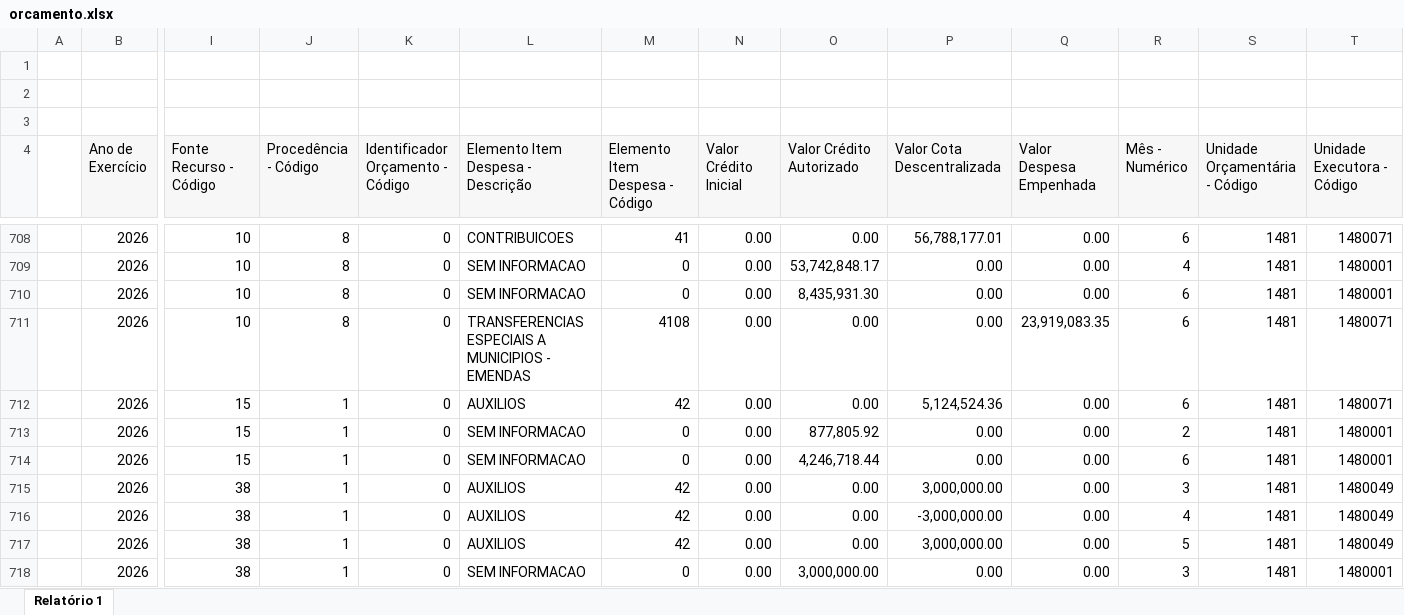
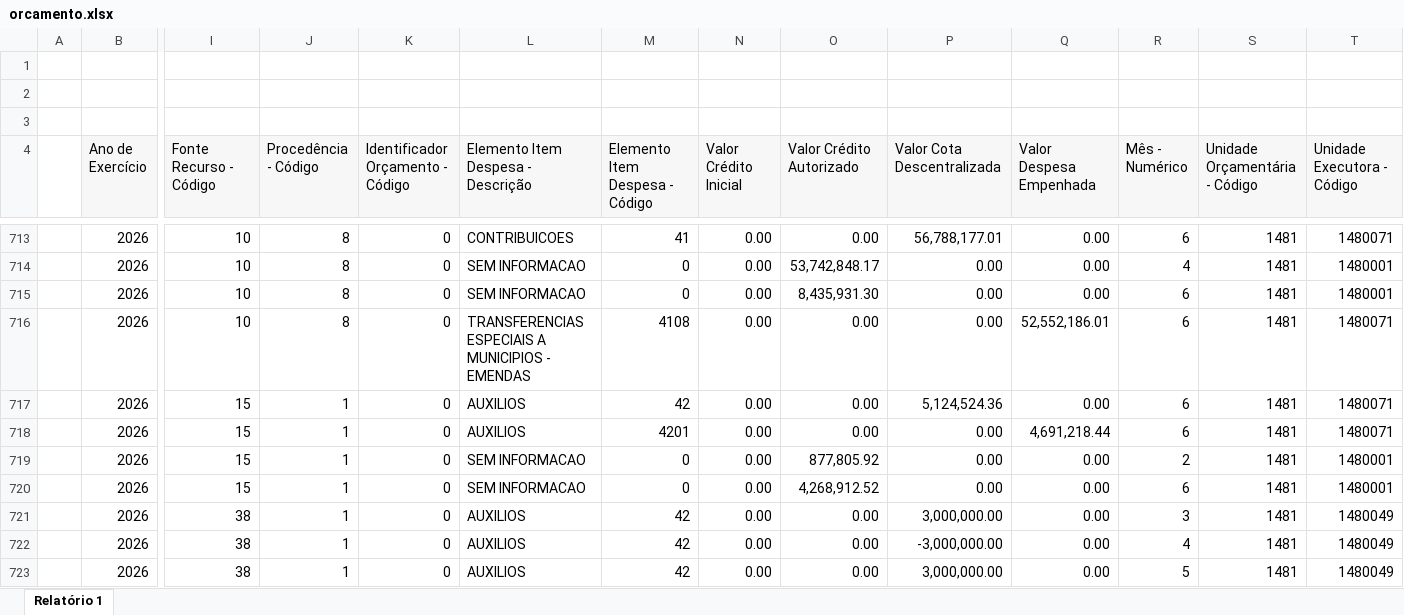
Before and after one commit to feasmg/painel_feasmg, an Excel workbook: orcamento.xlsx, sheet Relatório 1, drawn as a sheet; only a part is shown, gaps mark what is left out; the shorter side is filled out with more unchanged rows; values as stored, in another font and other column widths than the file's, no borders; addresses are those after the commit; rows hold the shown columns only; the diff covers the shown part only; the diff names each change by its address in the sheet, - before the commit and + after, or states it on an @@ line.

Commit message:
Atualizar orcamento.xlsx - 01/07/2026

```diff
--- a/orcamento.xlsx (sheet Relatório 1)
+++ b/orcamento.xlsx (sheet Relatório 1)
-Q716 (Valor Despesa Empenhada): 23,919,083.35
+Q716 (Valor Despesa Empenhada): 52,552,186.01
+row 718:  | 2026 | 15 | 1 | 0 | AUXILIOS | 4201 | 0.00 | 0.00 | 0.00 | 4,691,218.44 | 6 | 1481 | 1480071
-O720 (Valor Crédito Autorizado): 4,246,718.44
+O720 (Valor Crédito Autorizado): 4,268,912.52
```
Also changed, not shown: 34 added rows and 43 edited cells elsewhere in this sheet.
